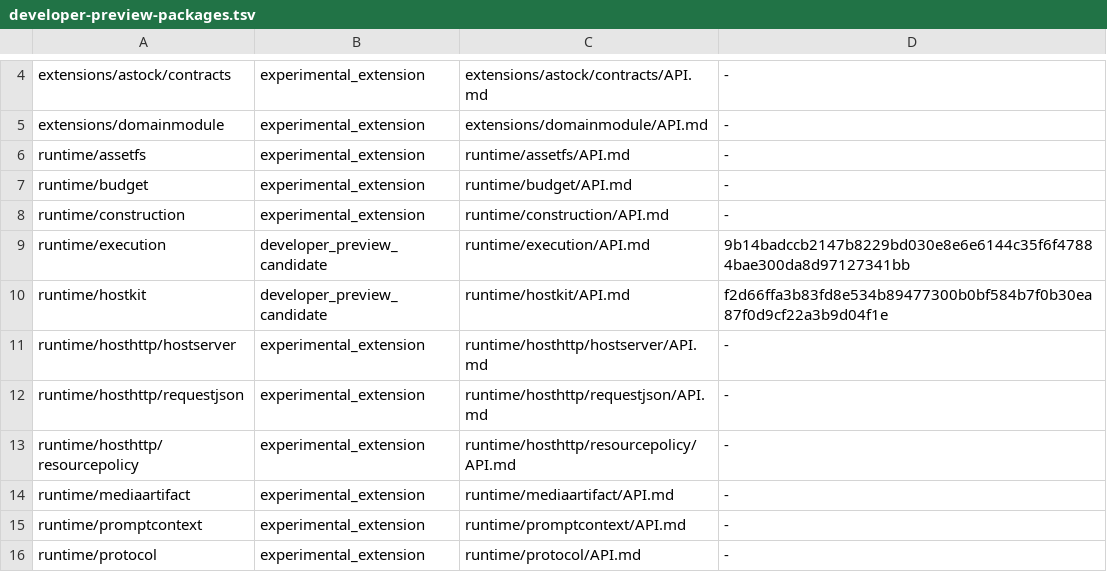
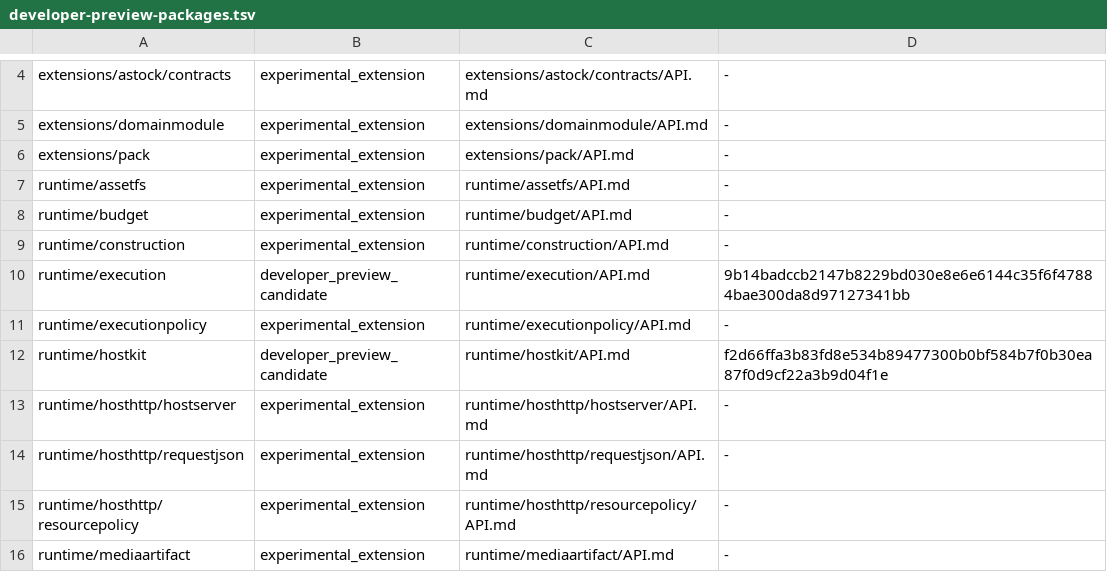
Before and after one commit to wsnacj/agentx-go, a TSV file: docs/reference/developer-preview-packages.tsv, drawn as a sheet; only a part is shown, gaps mark what is left out; the shorter side is filled out with more unchanged rows; the diff names each change by its address in the sheet, - before the commit and + after, or states it on an @@ line.

Commit message:
extensions: add portable pack coordinator

```diff
--- a/docs/reference/developer-preview-packages.tsv
+++ b/docs/reference/developer-preview-packages.tsv
+row 6: extensions/pack | experimental_extension | extensions/pack/API.md | -
+row 11: runtime/executionpolicy | experimental_extension | runtime/executionpolicy/API.md | -
```
Also changed, not shown: 20 other files.
